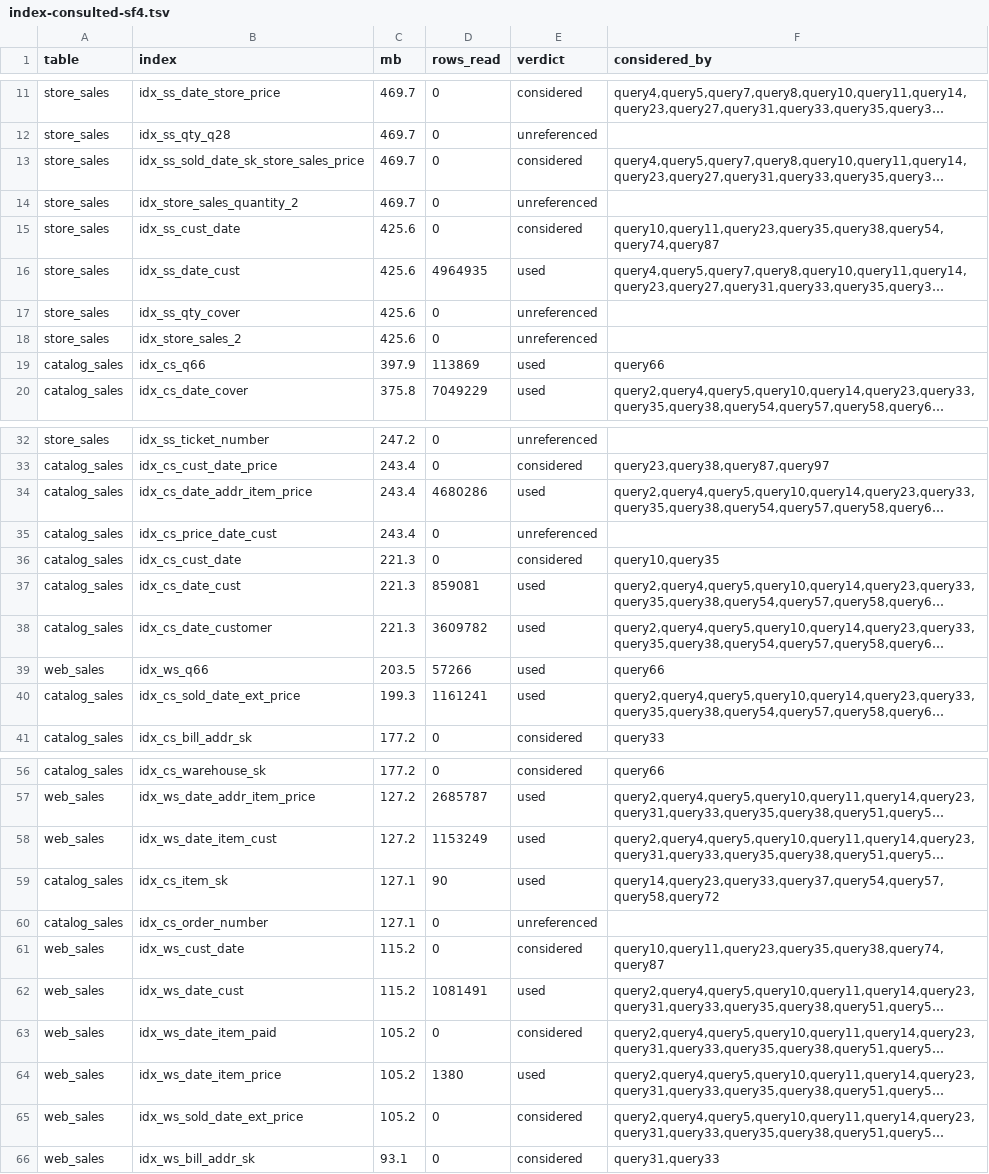
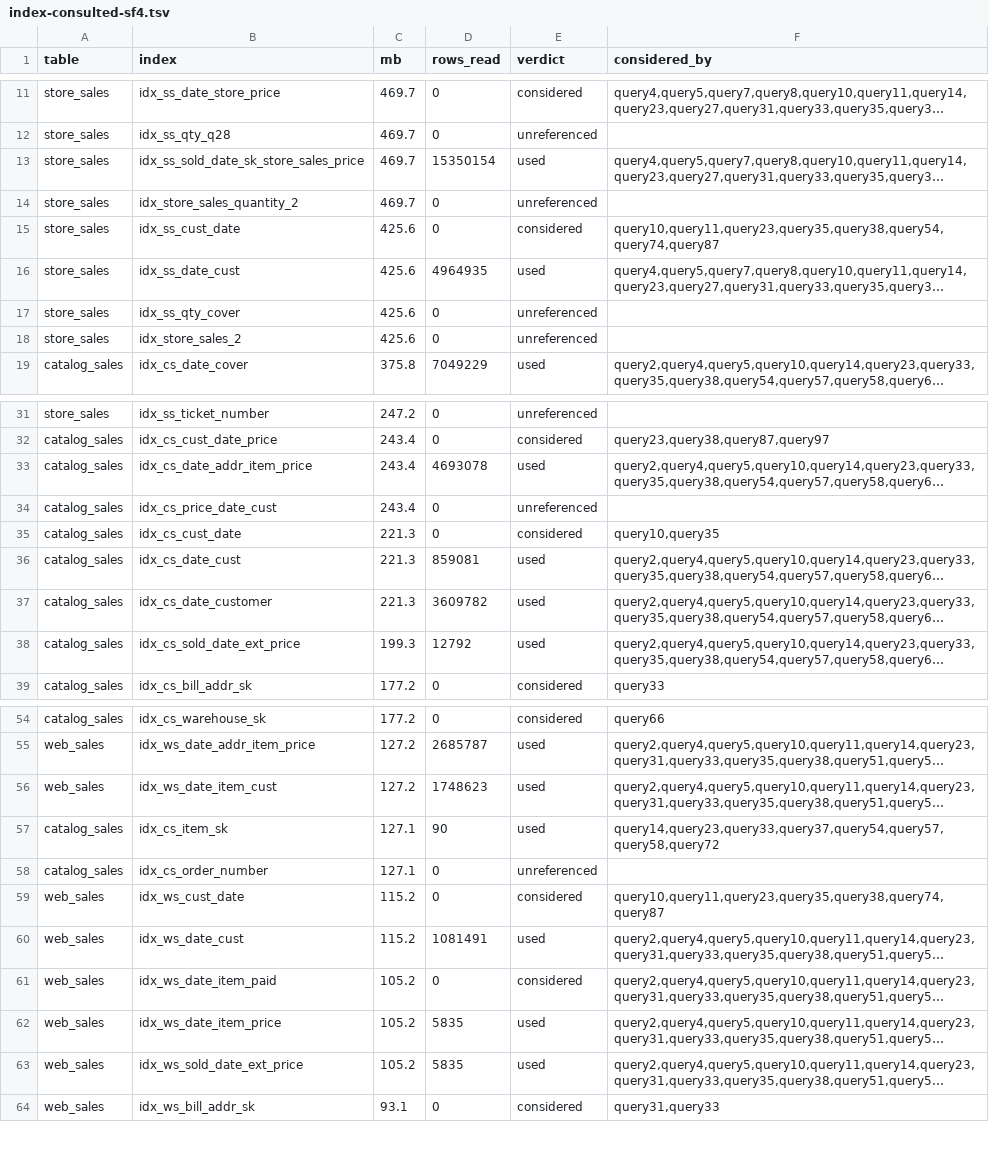
Before and after one commit to hoseinaghaei/mariadb-tpcds, a TSV file: analysis/index-consulted-sf4.tsv, drawn as a sheet; only a part is shown, gaps mark what is left out; long unchanged cells end in …; removed rows and columns are numbered as before the commit, all else as after; the diff covers the shown part only; the diff names each change by its address in the sheet, - before the commit and + after, or states it on an @@ line.

```diff
--- a/analysis/index-consulted-sf4.tsv
+++ b/analysis/index-consulted-sf4.tsv
-D13 (rows_read): 0
+D13 (rows_read): 15350154
-E13 (verdict): considered
+E13 (verdict): used
-row 19: catalog_sales | idx_cs_q66 | 397.9 | 113869 | used | query66
-D33 (rows_read): 4680286
+D33 (rows_read): 4693078
-row 39: web_sales | idx_ws_q66 | 203.5 | 57266 | used | query66
-D38 (rows_read): 1161241
+D38 (rows_read): 12792
-D56 (rows_read): 1153249
+D56 (rows_read): 1748623
-D62 (rows_read): 1380
+D62 (rows_read): 5835
-D63 (rows_read): 0
+D63 (rows_read): 5835
-E63 (verdict): considered
+E63 (verdict): used
```
Also changed, not shown: 1 edited cell elsewhere in this file, 7 other files.
